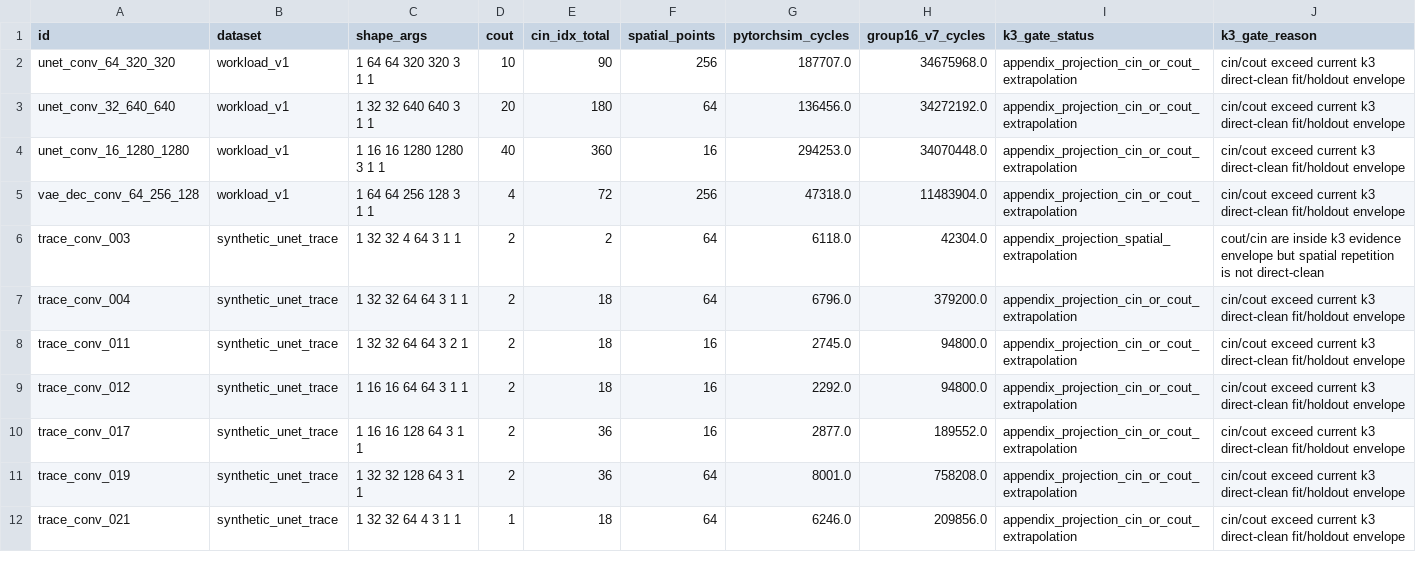
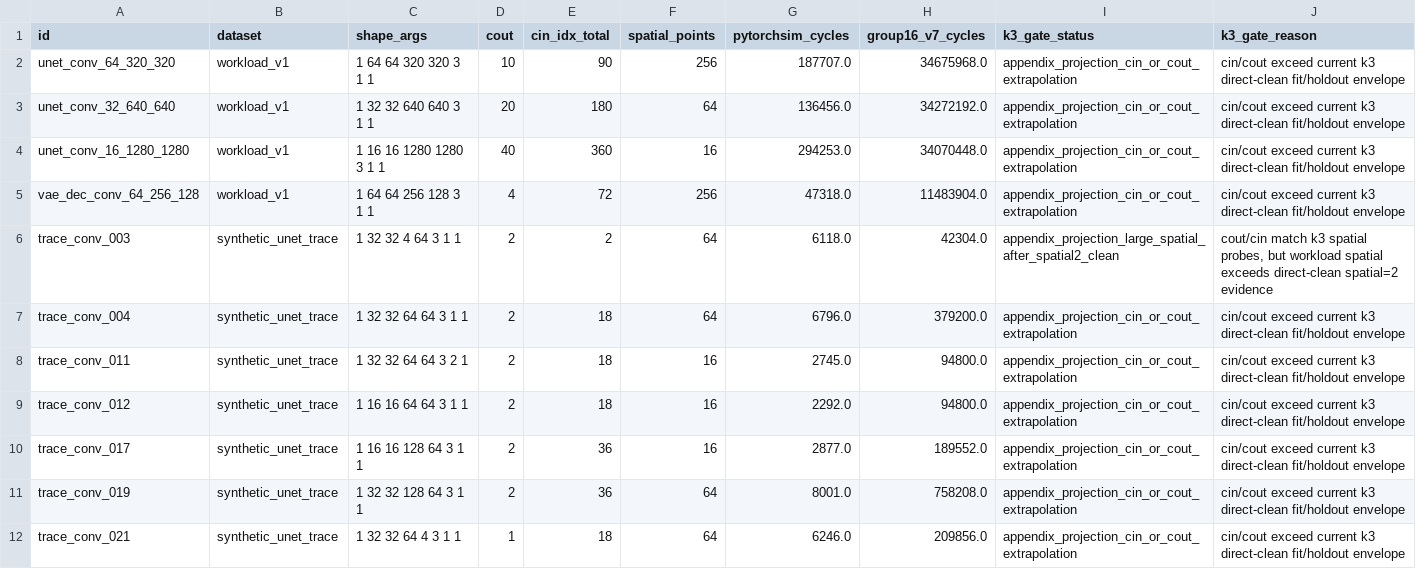
Before and after one commit to Hughger/FLOOD, a CSV file: results/flood_pytorchsim_backend_v1/k3_projection_gate_v1/k3_projection_gate.csv, drawn as a sheet.

Commit message:
20260704-112304 credibility k3 spatial probes

```diff
--- a/results/flood_pytorchsim_backend_v1/k3_projection_gate_v1/k3_projection_gate.csv
+++ b/results/flood_pytorchsim_backend_v1/k3_projection_gate_v1/k3_projection_gate.csv
@@ -5,3 +5,3 @@ unet_conv_16_1280_1280,workload_v1,1 16 16 1280 1280 3 1 1,40,360,16,294253.0,34
 vae_dec_conv_64_256_128,workload_v1,1 64 64 256 128 3 1 1,4,72,256,47318.0,11483904.0,appendix_projection_cin_or_cout_extrapolation,cin/cout exceed current k3 direct-clean fit/holdout envelope
-trace_conv_003,synthetic_unet_trace,1 32 32 4 64 3 1 1,2,2,64,6118.0,42304.0,appendix_projection_spatial_extrapolation,cout/cin are inside k3 evidence envelope but spatial repetition is not direct-clean
+trace_conv_003,synthetic_unet_trace,1 32 32 4 64 3 1 1,2,2,64,6118.0,42304.0,appendix_projection_large_spatial_after_spatial2_clean,"cout/cin match k3 spatial probes, but workload spatial exceeds direct-clean spatial=2 evidence"
 trace_conv_004,synthetic_unet_trace,1 32 32 64 64 3 1 1,2,18,64,6796.0,379200.0,appendix_projection_cin_or_cout_extrapolation,cin/cout exceed current k3 direct-clean fit/holdout envelope
```
Also changed, not shown: 5 other files.
